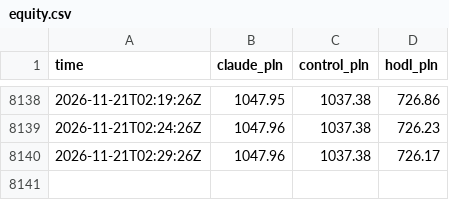
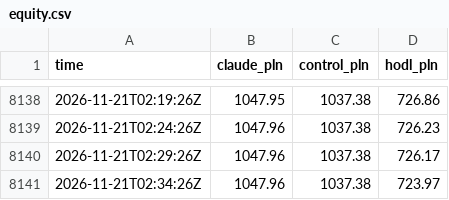
Before and after one commit to omikse/github-trader, a CSV file: docs/data/equity.csv, drawn as a sheet; only a part is shown, gaps mark what is left out; the diff names each change by its address in the sheet, - before the commit and + after, or states it on an @@ line.

```diff
--- a/docs/data/equity.csv
+++ b/docs/data/equity.csv
+row 8141: 2026-11-21T02:34:26Z | 1047.96 | 1037.38 | 723.97
```
Also changed, not shown: 4 other files.
